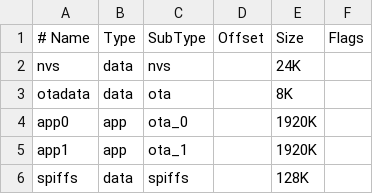
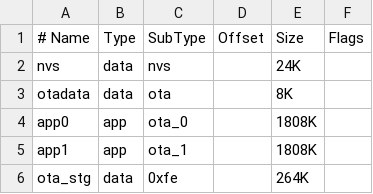
Before and after one commit to hughkojack/ESP32-IDF-LED-CONTROLLER, a CSV file: partitions.csv, drawn as a sheet.

```diff
--- a/partitions.csv
+++ b/partitions.csv
@@ -3,4 +3,4 @@ nvs,      data, nvs,     ,        24K,
 otadata,  data, ota,     ,        8K,
-app0,     app,  ota_0,   ,        1920K,
-app1,     app,  ota_1,   ,        1920K,
-spiffs,   data, spiffs,  ,        128K,
+app0,     app,  ota_0,   ,        1808K,
+app1,     app,  ota_1,   ,        1808K,
+ota_stg,  data, 0xfe,    ,        264K,
```
Also changed, not shown: 15 other files.
